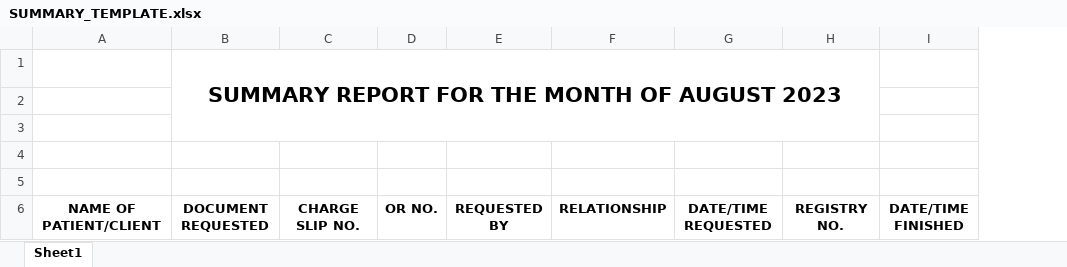
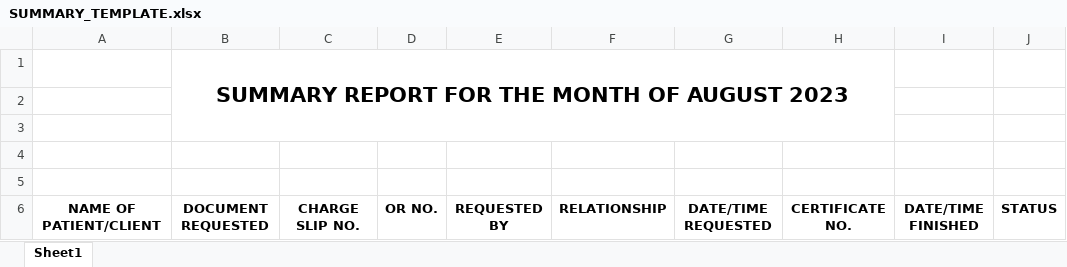
Before and after one commit to aspangcatan/qrcode-tracker, an Excel workbook: public/excel/SUMMARY_TEMPLATE.xlsx, sheet Sheet1, drawn as a sheet; values as stored, in another font and other column widths than the file's, no borders; removed rows and columns are numbered as before the commit, all else as after; the diff names each change by its address in the sheet, - before the commit and + after, or states it on an @@ line.

```diff
--- a/public/excel/SUMMARY_TEMPLATE.xlsx (sheet Sheet1)
+++ b/public/excel/SUMMARY_TEMPLATE.xlsx (sheet Sheet1)
-column H, row 6: REGISTRY NO.
+column H, row 6: CERTIFICATE NO.
+column J, row 6: STATUS
```
Also changed, not shown: 10 other files.
